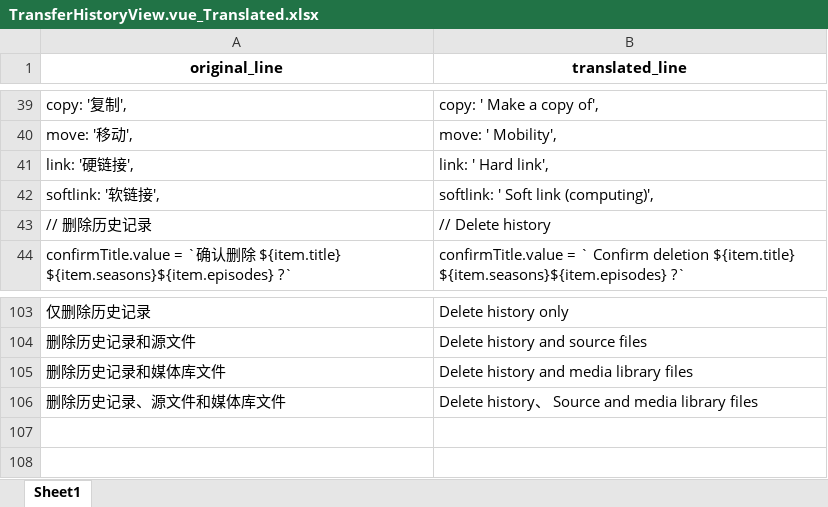
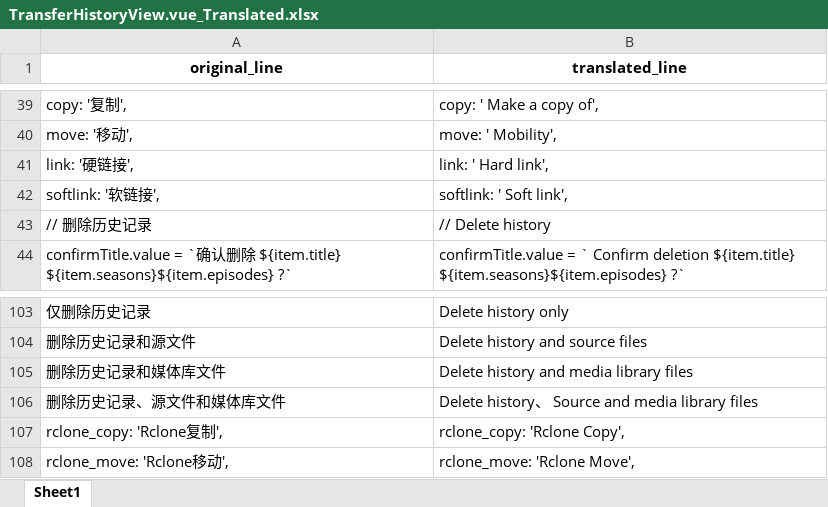
Before and after one commit to AlexanderHel/MoviePilot-Frontend-EngriskData, an Excel workbook: Translated/src/views/reorganize/TransferHistoryView.vue_Translated.xlsx, sheet Sheet1, drawn as a sheet; only a part is shown, gaps mark what is left out; values as stored, in another font and other column widths than the file's, no borders; the diff names each change by its address in the sheet, - before the commit and + after, or states it on an @@ line.

```diff
--- a/Translated/src/views/reorganize/TransferHistoryView.vue_Translated.xlsx (sheet Sheet1)
+++ b/Translated/src/views/reorganize/TransferHistoryView.vue_Translated.xlsx (sheet Sheet1)
-B42 (translated_line): softlink: ' Soft link (computing)',
+B42 (translated_line): softlink: ' Soft link',
+row 107: rclone_copy: 'Rclone复制', | rclone_copy: 'Rclone Copy',
+row 108: rclone_move: 'Rclone移动', | rclone_move: 'Rclone Move',
```
Also changed, not shown: Translated/src/api/types.ts_Translated.xlsx, Translated/src/components/filebrowser/List.vue_Translated.xlsx, 1 other file.
